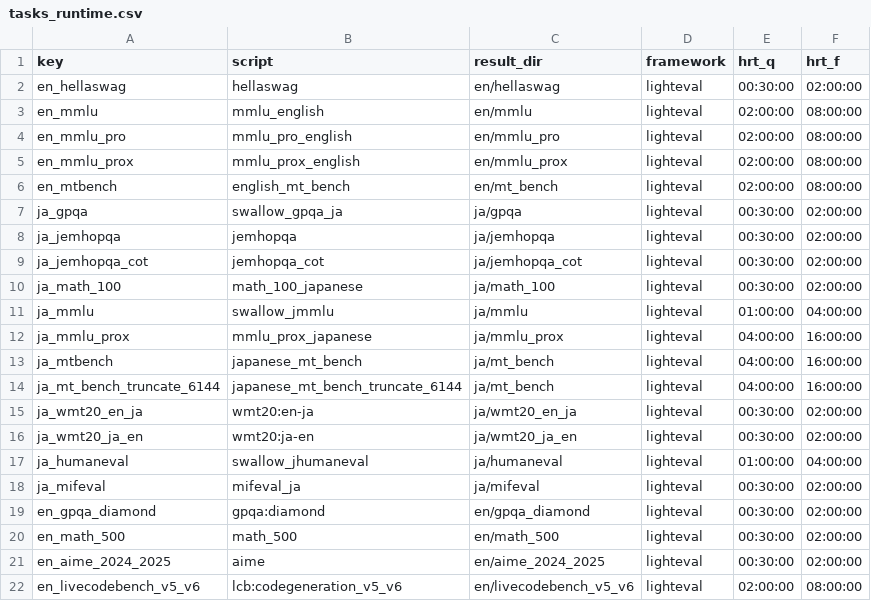
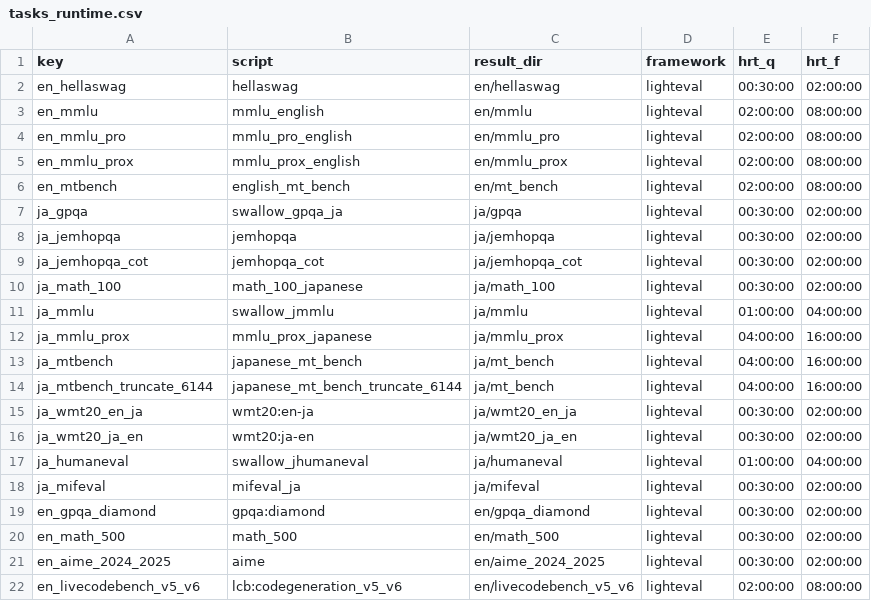
Before and after one commit to swallow-llm/swallow-evaluation-instruct, a CSV file: scripts/tsubame/conf/tasks_runtime.csv, drawn as a sheet.

Commit message:
Fixed typo

```diff
--- a/scripts/tsubame/conf/tasks_runtime.csv
+++ b/scripts/tsubame/conf/tasks_runtime.csv
@@ -13,3 +13,3 @@ ja_mmlu_prox,mmlu_prox_japanese,ja/mmlu_prox,lighteval,04:00:00,16:00:00
 ja_mtbench,japanese_mt_bench,ja/mt_bench,lighteval,04:00:00,16:00:00
-ja_mt_bench_truncate_6144,japanese_mt_bench_truncate_6144,ja/mt_bench,lighteval,04:00:00,16:00:00
+ja_mtbench_truncate_6144,japanese_mt_bench_truncate_6144,ja/mt_bench,lighteval,04:00:00,16:00:00
 ja_wmt20_en_ja,wmt20:en-ja,ja/wmt20_en_ja,lighteval,00:30:00,02:00:00
```
